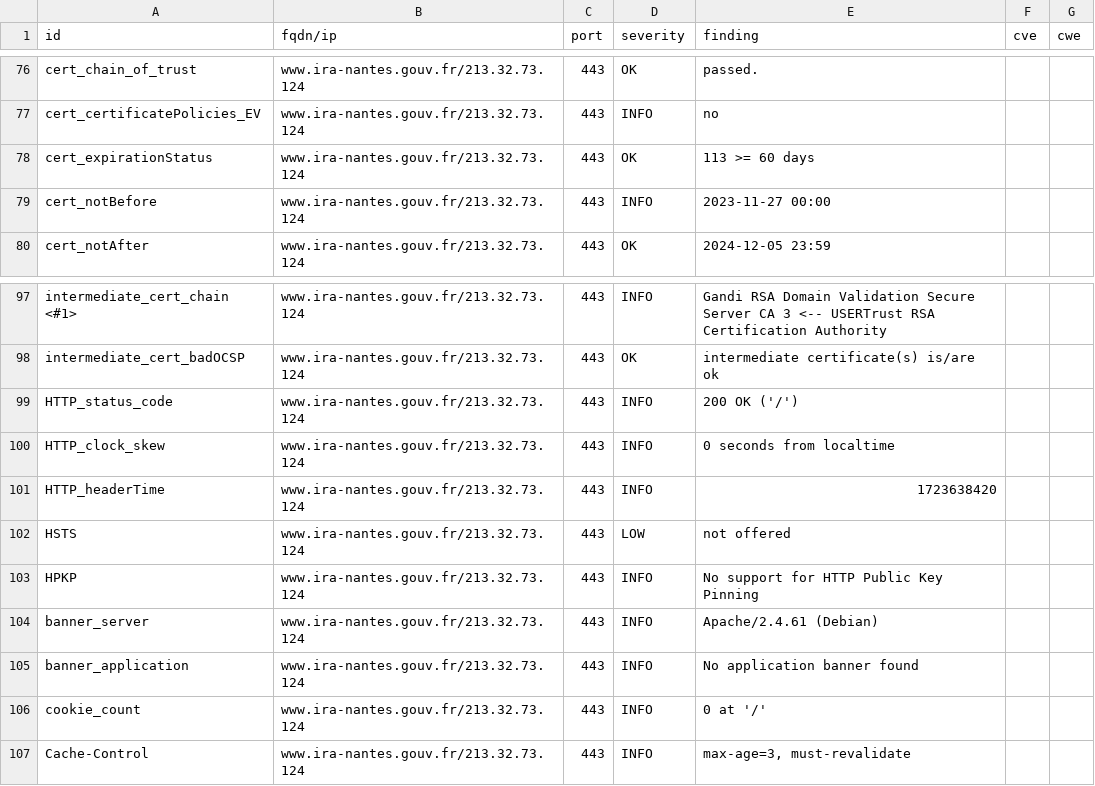
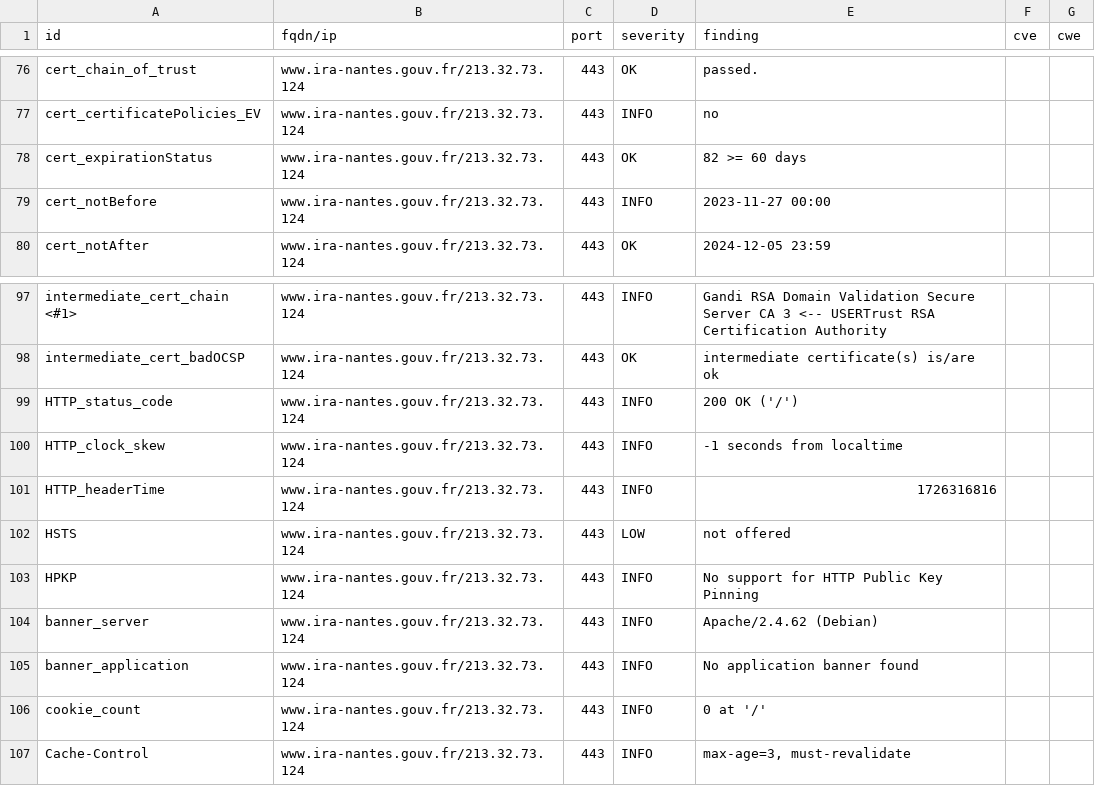
Before and after one commit to GKO-org/dashlordPrd11, a CSV file: results/aHR0cHM6Ly93d3cuaXJhLW5hbnRlcy5nb3V2LmZy/testssl.csv, drawn as a sheet; only a part is shown, gaps mark what is left out.

```diff
--- a/results/aHR0cHM6Ly93d3cuaXJhLW5hbnRlcy5nb3V2LmZy/testssl.csv
+++ b/results/aHR0cHM6Ly93d3cuaXJhLW5hbnRlcy5nb3V2LmZy/testssl.csv
@@ -77,3 +77,3 @@
 "cert_certificatePolicies_EV","www.ira-nantes.gouv.fr/213.32.73.124","443","INFO","no","",""
-"cert_expirationStatus","www.ira-nantes.gouv.fr/213.32.73.124","443","OK","113 >= 60 days","",""
+"cert_expirationStatus","www.ira-nantes.gouv.fr/213.32.73.124","443","OK","82 >= 60 days","",""
 "cert_notBefore","www.ira-nantes.gouv.fr/213.32.73.124","443","INFO","2023-11-27 00:00","",""
@@ -99,7 +99,7 @@
 "HTTP_status_code","www.ira-nantes.gouv.fr/213.32.73.124","443","INFO","200 OK ('/')","",""
-"HTTP_clock_skew","www.ira-nantes.gouv.fr/213.32.73.124","443","INFO","0 seconds from localtime","",""
-"HTTP_headerTime","www.ira-nantes.gouv.fr/213.32.73.124","443","INFO","1723638420","",""
+"HTTP_clock_skew","www.ira-nantes.gouv.fr/213.32.73.124","443","INFO","-1 seconds from localtime","",""
+"HTTP_headerTime","www.ira-nantes.gouv.fr/213.32.73.124","443","INFO","1726316816","",""
 "HSTS","www.ira-nantes.gouv.fr/213.32.73.124","443","LOW","not offered","",""
 "HPKP","www.ira-nantes.gouv.fr/213.32.73.124","443","INFO","No support for HTTP Public Key Pinning","",""
-"banner_server","www.ira-nantes.gouv.fr/213.32.73.124","443","INFO","Apache/2.4.61 (Debian)","",""
+"banner_server","www.ira-nantes.gouv.fr/213.32.73.124","443","INFO","Apache/2.4.62 (Debian)","",""
 "banner_application","www.ira-nantes.gouv.fr/213.32.73.124","443","INFO","No application banner found","",""
```
Also changed, not shown: 10 other files.
